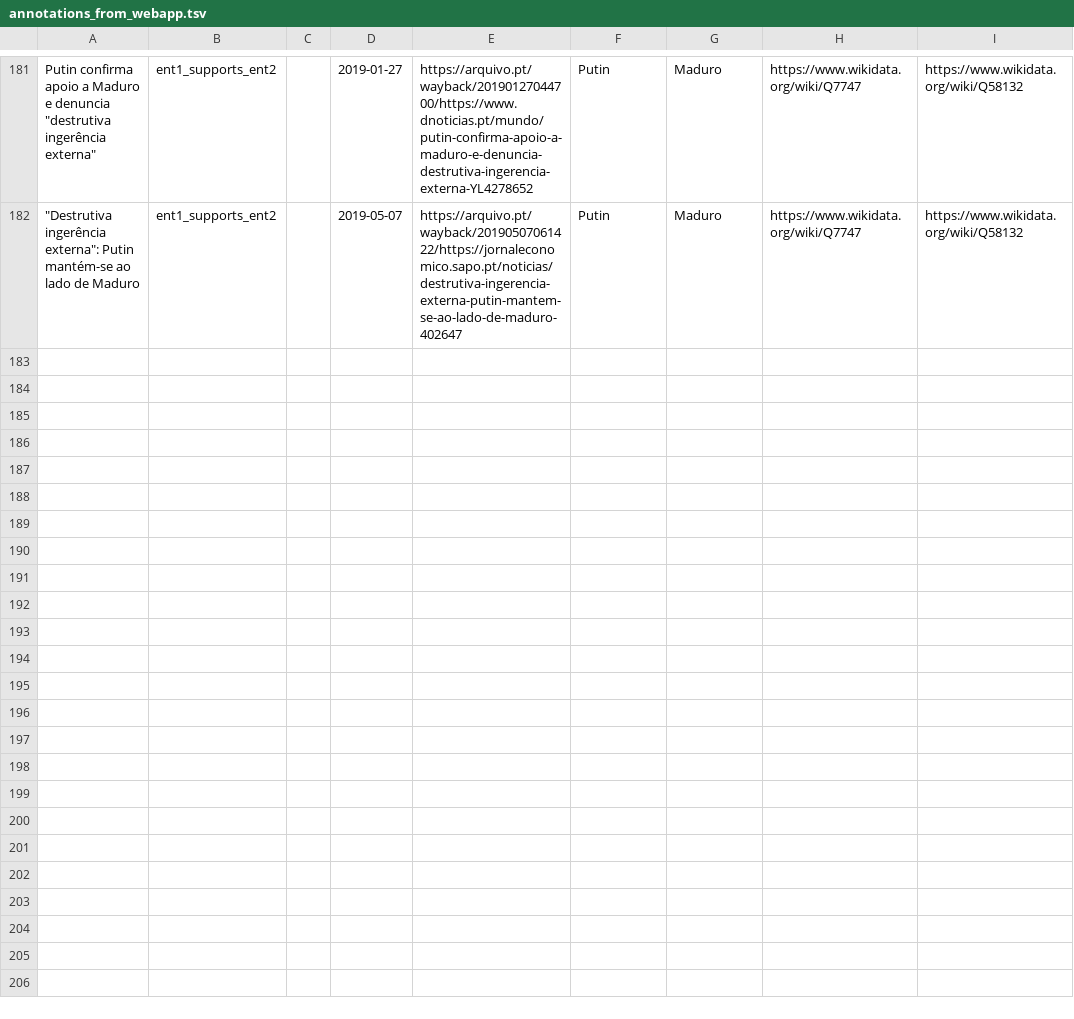
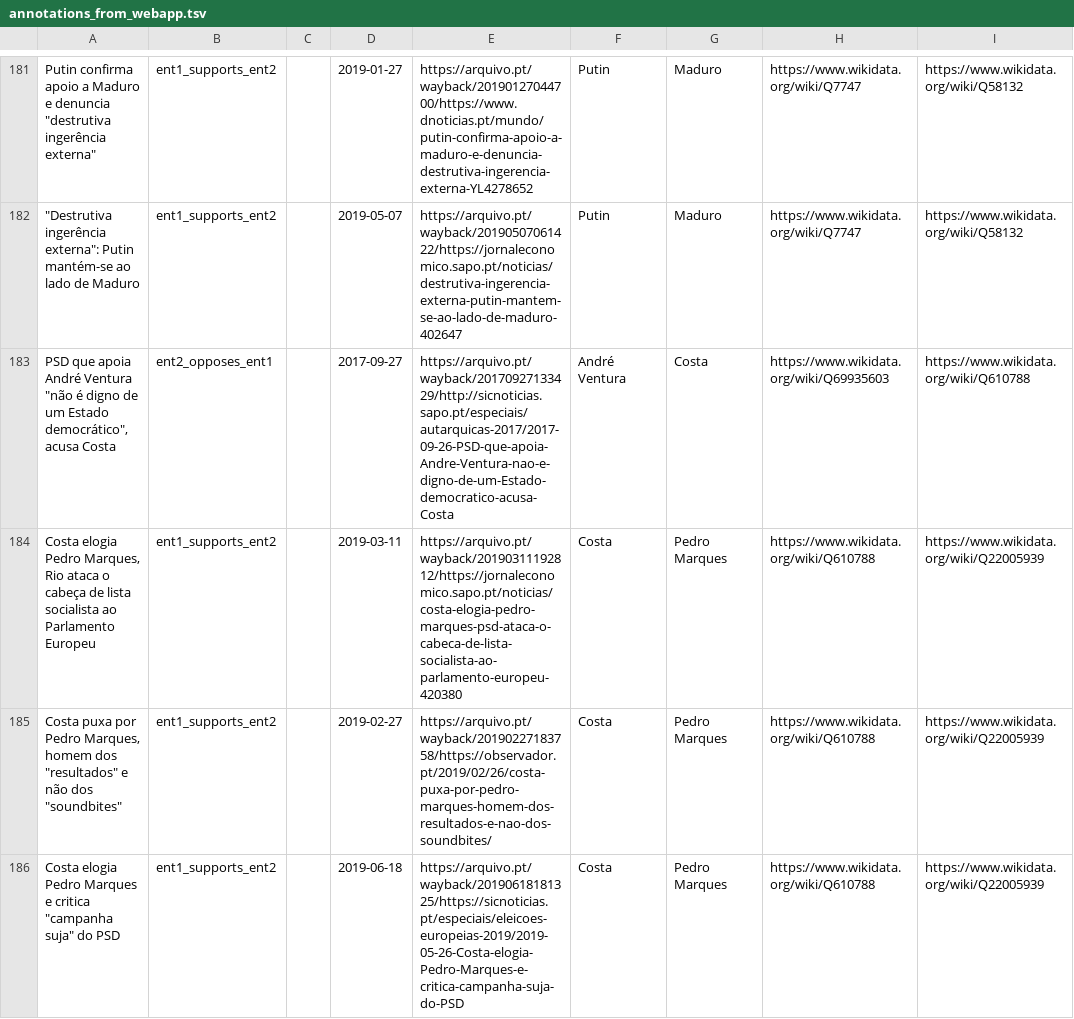
Before and after one commit to davidsbatista/politiquices, a TSV file: politiquices/nlp/api_annotations/annotations_from_webapp.tsv, drawn as a sheet; only a part is shown, gaps mark what is left out; the diff covers the shown part only; the diff names each change by its address in the sheet, - before the commit and + after, or states it on an @@ line.

Commit message:
annotations

```diff
--- a/politiquices/nlp/api_annotations/annotations_from_webapp.tsv
+++ b/politiquices/nlp/api_annotations/annotations_from_webapp.tsv
+row 183: PSD que apoia André Ventura "não é digno de um Estado democrático", acusa Costa | ent2_opposes_ent1 |  | 2017-09-27 | https://arquivo.pt/wayback/20170927133429/http://sicnoticias.sapo.pt/especiais/autarquicas-2017/2017-09-26-PSD-que-apoia-Andre-Ventura-nao-e-digno-de-um-Estado-democratico-acusa-Costa | André Ventura | Costa | https://www.wikidata.org/wiki/Q69935603 | https://www.wikidata.org/wiki/Q610788
+row 184: Costa elogia Pedro Marques, Rio ataca o cabeça de lista socialista ao Parlamento Europeu | ent1_supports_ent2 |  | 2019-03-11 | https://arquivo.pt/wayback/20190311192812/https://jornaleconomico.sapo.pt/noticias/costa-elogia-pedro-marques-psd-ataca-o-cabeca-de-lista-socialista-ao-parlamento-europeu-420380 | Costa | Pedro Marques | https://www.wikidata.org/wiki/Q610788 | https://www.wikidata.org/wiki/Q22005939
+row 185: Costa puxa por Pedro Marques, homem dos "resultados" e não dos "soundbites" | ent1_supports_ent2 |  | 2019-02-27 | https://arquivo.pt/wayback/20190227183758/https://observador.pt/2019/02/26/costa-puxa-por-pedro-marques-homem-dos-resultados-e-nao-dos-soundbites/ | Costa | Pedro Marques | https://www.wikidata.org/wiki/Q610788 | https://www.wikidata.org/wiki/Q22005939
+row 186: Costa elogia Pedro Marques e critica "campanha suja" do PSD | ent1_supports_ent2 |  | 2019-06-18 | https://arquivo.pt/wayback/20190618181325/https://sicnoticias.pt/especiais/eleicoes-europeias-2019/2019-05-26-Costa-elogia-Pedro-Marques-e-critica-campanha-suja-do-PSD | Costa | Pedro Marques | https://www.wikidata.org/wiki/Q610788 | https://www.wikidata.org/wiki/Q22005939
```
Also changed, not shown: 10 added rows elsewhere in this file.
